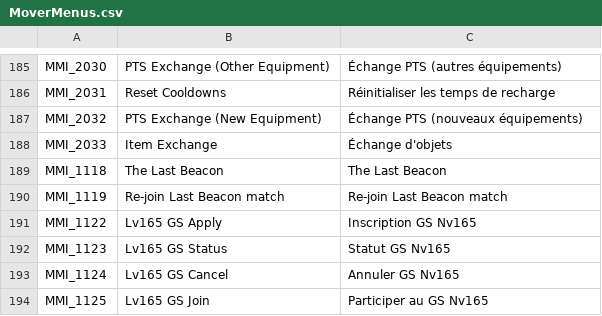
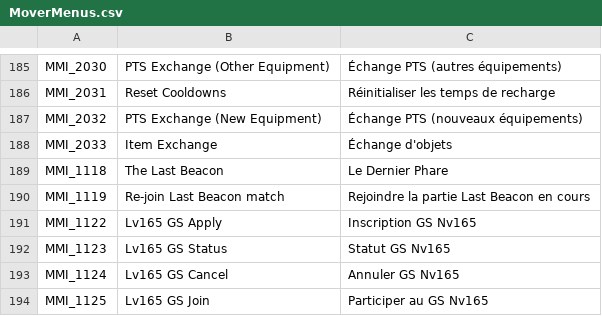
Before and after one commit to Charybdis-Flyff/Flyff-Universe-Translations, a CSV file: French/MoverMenus.csv, drawn as a sheet; only a part is shown, gaps mark what is left out.

Commit message:
Update French translations for Last Beacon menu items

```diff
--- a/French/MoverMenus.csv
+++ b/French/MoverMenus.csv
@@ -188,4 +188,4 @@ MMI_2032,PTS Exchange (New Equipment),Échange PTS (nouveaux équipements)
 MMI_2033,Item Exchange,Échange d'objets
-MMI_1118,The Last Beacon,The Last Beacon
-MMI_1119,Re-join Last Beacon match,Re-join Last Beacon match
+MMI_1118,The Last Beacon,Le Dernier Phare
+MMI_1119,Re-join Last Beacon match,Rejoindre la partie Last Beacon en cours
 MMI_1122,Lv165 GS Apply,Inscription GS Nv165
```
